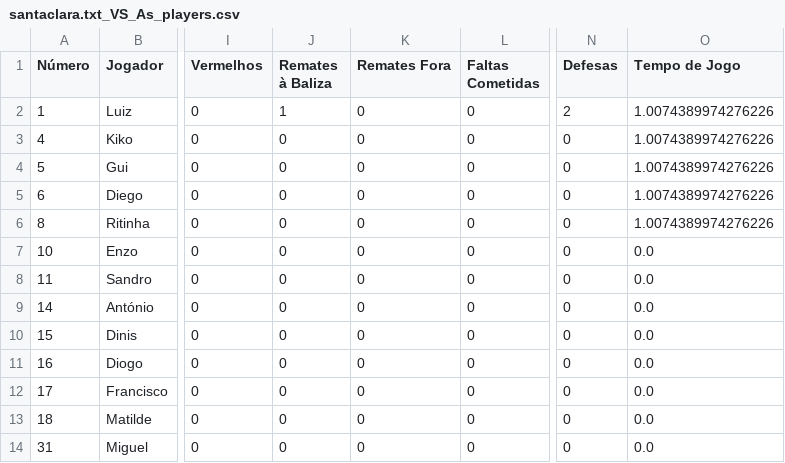
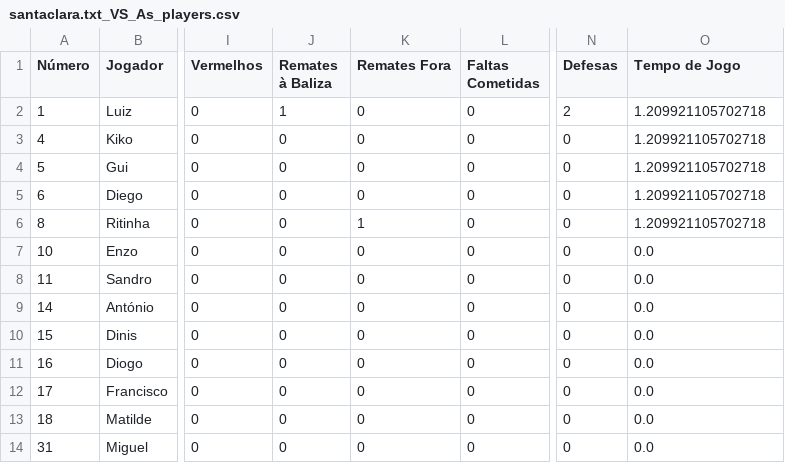
Before and after one commit to dianol3/stats, a CSV file: santaclara.txt/santaclara.txt_VS_As_players.csv, drawn as a sheet; only a part is shown, gaps mark what is left out; the diff names each change by its address in the sheet, - before the commit and + after, or states it on an @@ line.

Commit message:
Update players table santaclara.txt_VS_As

```diff
--- a/santaclara.txt/santaclara.txt_VS_As_players.csv
+++ b/santaclara.txt/santaclara.txt_VS_As_players.csv
-O2:O6 (Tempo de Jogo): 1.0074389974276226
+O2:O6 (Tempo de Jogo): 1.209921105702718
-K6 (Remates Fora): 0
+K6 (Remates Fora): 1
```
